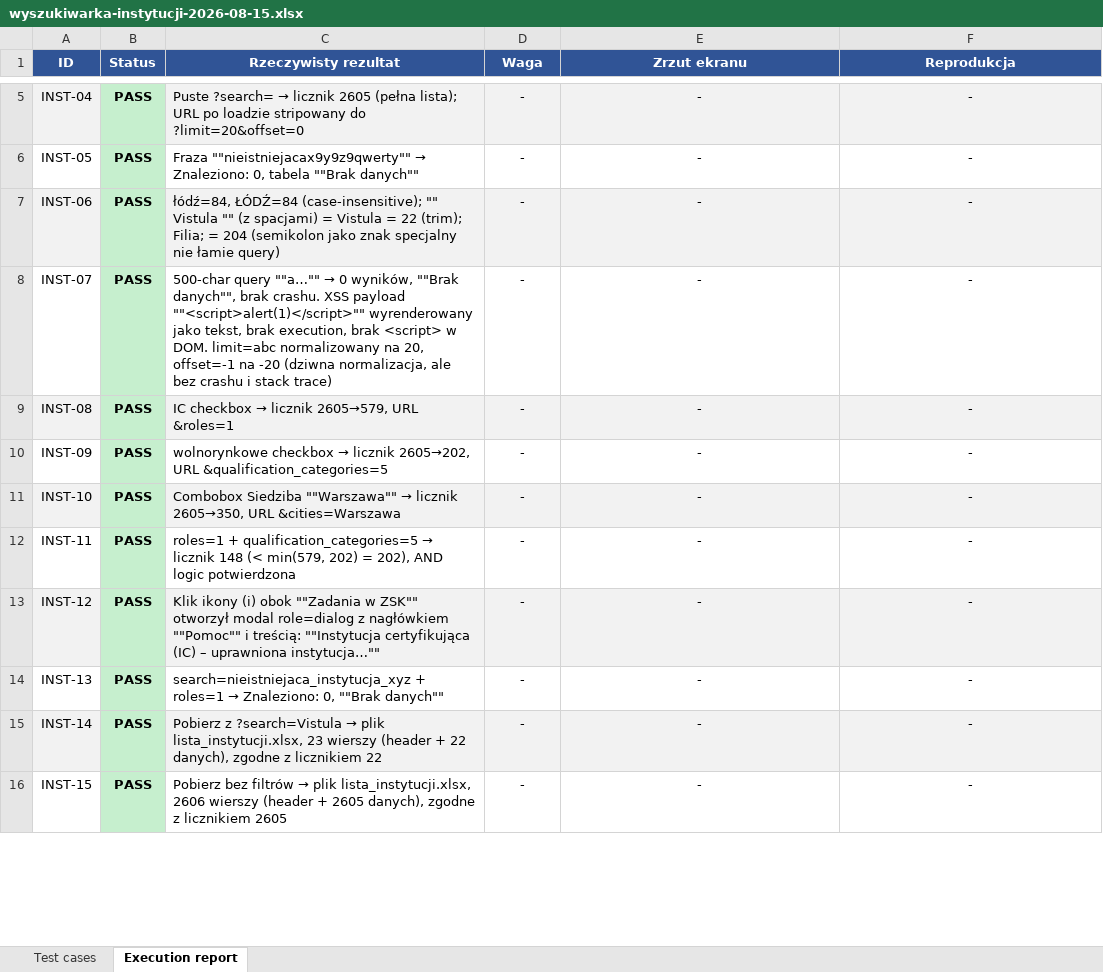
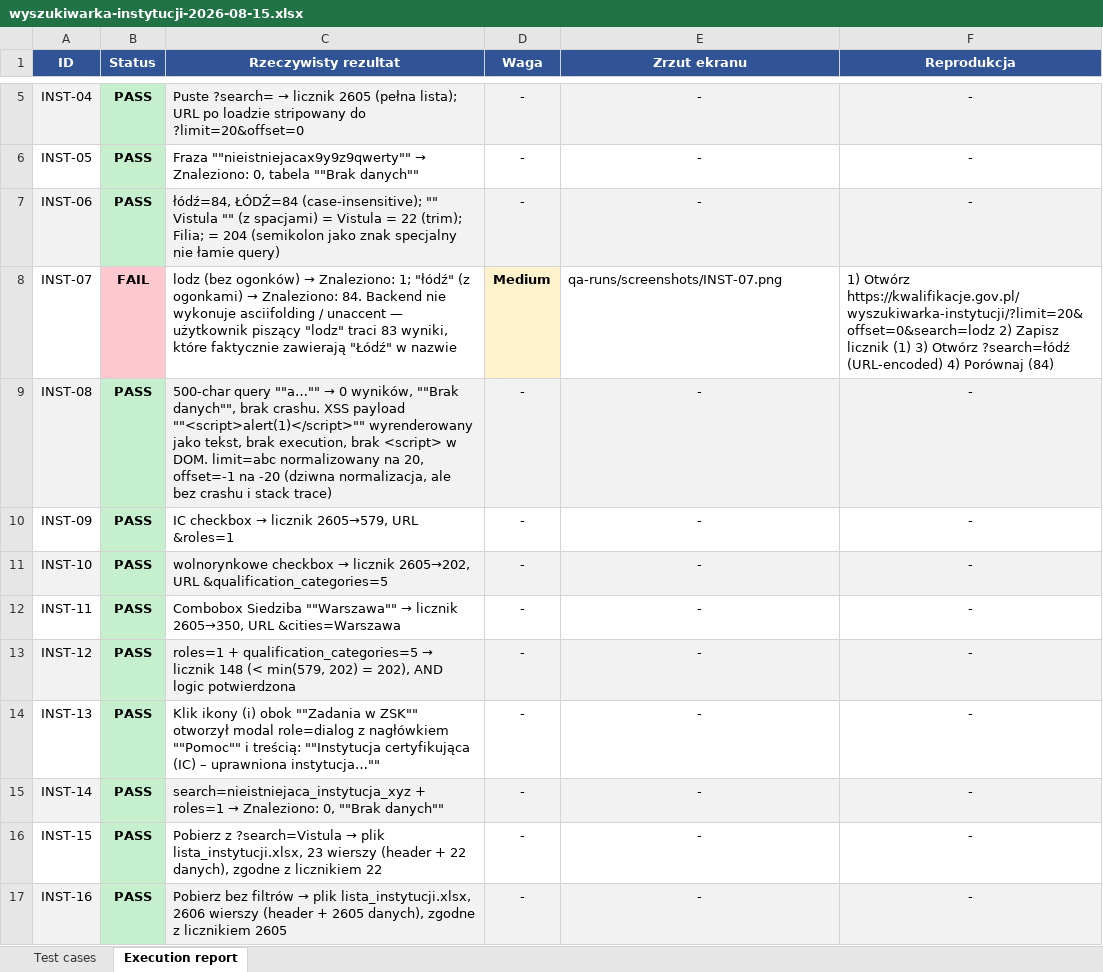
Before and after one commit to crypto-account/playwright-tapsshop-automation, an Excel workbook: qa-runs/wyszukiwarka-instytucji-2026-08-15.xlsx, sheet Execution report, drawn as a sheet; only a part is shown, gaps mark what is left out; values as stored, in another font and other column widths than the file's, no borders; the diff covers the shown part only; the diff names each change by its address in the sheet, - before the commit and + after, or states it on an @@ line.

```diff
--- a/qa-runs/wyszukiwarka-instytucji-2026-08-15.xlsx (sheet Execution report)
+++ b/qa-runs/wyszukiwarka-instytucji-2026-08-15.xlsx (sheet Execution report)
-B8 (Status): PASS
+B8 (Status): FAIL
-B8 fill: #C6EFCE
+B8 fill: #FFC7CE
@@ C8 (Rzeczywisty rezultat): 500-char query ""a…"" → 0 wyników, ""Brak danych"", brak crashu. XSS payload ""<script>alert(1)</script>"" wyrenderowany jako tekst, brak execution, brak <script> w DOM. limit=abc normalizowany na 20, offset=-1 na -20 (dziwna normalizacja, ale bez crashu i stack trace) → lodz (bez ogonków) → Znaleziono: 1; "łódź" (z ogonkami) → Znaleziono: 84. Backend nie wykonuje asciifolding / unaccent — użytkownik piszący "lodz" traci 83 wyniki, które faktycznie zawierają "Łódź" w nazwie @@
-D8 (Waga): -
+D8 (Waga): Medium
@@ D8 fill: none → #FFF2CC, bold: off → on @@
-E8 (Zrzut ekranu): -
+E8 (Zrzut ekranu): qa-runs/screenshots/INST-07.png
-E8:F8 alignment: center
+E8:F8 alignment: left
-F8 (Reprodukcja): -
+F8 (Reprodukcja): 1) Otwórz https://kwalifikacje.gov.pl/wyszukiwarka-instytucji/?limit=20&offset=0&search=lodz 2) Zapisz licznik (1) 3) Otwórz ?search=łódź (URL-encoded) 4) Porównaj (84)
@@ C9 (Rzeczywisty rezultat): IC checkbox → licznik 2605→579, URL &roles=1 → 500-char query ""a…"" → 0 wyników, ""Brak danych"", brak crashu. XSS payload ""<script>alert(1)</script>"" wyrenderowany jako tekst, brak execution, brak <script> w DOM. limit=abc normalizowany na 20, offset=-1 na -20 (dziwna normalizacja, ale bez crashu i stack trace) @@
@@ C10 (Rzeczywisty rezultat): wolnorynkowe checkbox → licznik 2605→202, URL &qualification_categories=5 → IC checkbox → licznik 2605→579, URL &roles=1 @@
@@ C11 (Rzeczywisty rezultat): Combobox Siedziba ""Warszawa"" → licznik 2605→350, URL &cities=Warszawa → wolnorynkowe checkbox → licznik 2605→202, URL &qualification_categories=5 @@
@@ C12 (Rzeczywisty rezultat): roles=1 + qualification_categories=5 → licznik 148 (< min(579, 202) = 202), AND logic potwierdzona → Combobox Siedziba ""Warszawa"" → licznik 2605→350, URL &cities=Warszawa @@
@@ C13 (Rzeczywisty rezultat): Klik ikony (i) obok ""Zadania w ZSK"" otworzył modal role=dialog z nagłówkiem ""Pomoc"" i treścią: ""Instytucja certyfikująca (IC) – uprawniona instytucja…"" → roles=1 + qualification_categories=5 → licznik 148 (< min(579, 202) = 202), AND logic potwierdzona @@
@@ C14 (Rzeczywisty rezultat): search=nieistniejaca_instytucja_xyz + roles=1 → Znaleziono: 0, ""Brak danych"" → Klik ikony (i) obok ""Zadania w ZSK"" otworzył modal role=dialog z nagłówkiem ""Pomoc"" i treścią: ""Instytucja certyfikująca (IC) – uprawniona instytucja…"" @@
@@ C15 (Rzeczywisty rezultat): Pobierz z ?search=Vistula → plik lista_instytucji.xlsx, 23 wierszy (header + 22 danych), zgodne z licznikiem 22 → search=nieistniejaca_instytucja_xyz + roles=1 → Znaleziono: 0, ""Brak danych"" @@
@@ C16 (Rzeczywisty rezultat): Pobierz bez filtrów → plik lista_instytucji.xlsx, 2606 wierszy (header + 2605 danych), zgodne z licznikiem 2605 → Pobierz z ?search=Vistula → plik lista_instytucji.xlsx, 23 wierszy (header + 22 danych), zgodne z licznikiem 22 @@
+row 17: INST-16 | PASS | Pobierz bez filtrów → plik lista_instytucji.xlsx, 2606 wierszy (header + 2605 danych), zgodne z licznikiem 2605 | - | - | -
```
Also changed, not shown: 1 added row, 1 removed row, 8 edited cells and cell formats elsewhere in this sheet, sheet Test cases, 5 other files.
